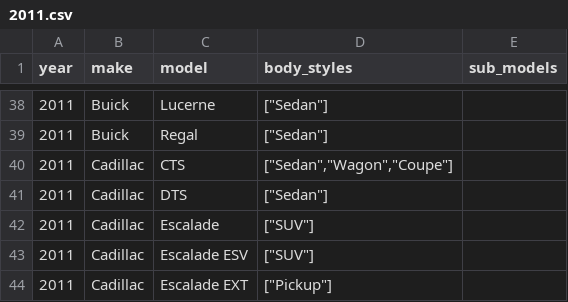
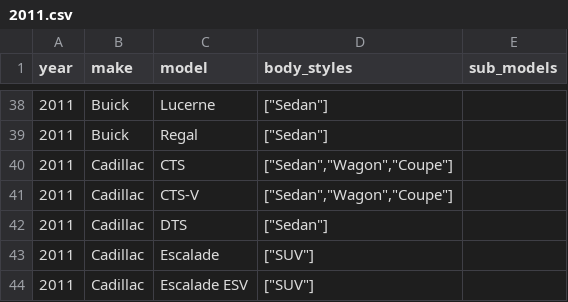
Before and after one commit to romangrinev/us-car-models-data, a CSV file: 2011.csv, drawn as a sheet; only a part is shown, gaps mark what is left out; the shorter side is filled out with more unchanged rows; the diff names each change by its address in the sheet, - before the commit and + after, or states it on an @@ line.

```diff
--- a/2011.csv
+++ b/2011.csv
+row 41: 2011 | Cadillac | CTS-V | ["Sedan","Wagon","Coupe"]
```
Also changed, not shown: 2007.csv, 2012.csv, 2 other files.
